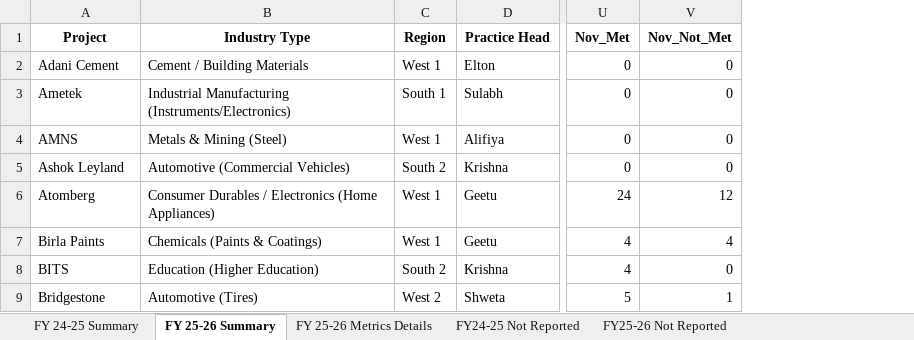
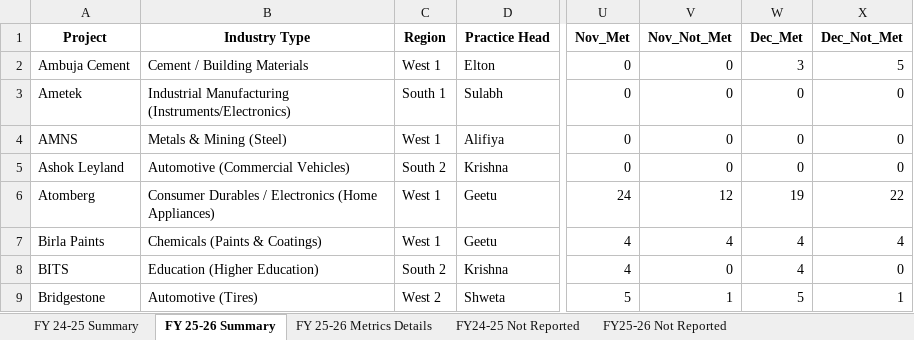
Before and after one commit to Businessexcellence/SLA-DASHBOARD, an Excel workbook: public/SLA_Monthly_Status_Summary_FINAL.xlsx, sheet FY 25-26 Summary, drawn as a sheet; only a part is shown, gaps mark what is left out; values as stored, in another font and other column widths than the file's, no borders; conditional formats not drawn; the diff names each change by its address in the sheet, - before the commit and + after, or states it on an @@ line.

Commit message:
data: Update December 2025 data and change Adani Cement to Ambuja Cement

```diff
--- a/public/SLA_Monthly_Status_Summary_FINAL.xlsx (sheet FY 25-26 Summary)
+++ b/public/SLA_Monthly_Status_Summary_FINAL.xlsx (sheet FY 25-26 Summary)
+column W (Dec_Met), rows 2-9: 3 | 0 | 0 | 0 | 19 | 4 | 4 | 5
+column X (Dec_Not_Met), rows 2-9: 5 | 0 | 0 | 0 | 22 | 4 | 0 | 1
-A2 (Project): Adani Cement
+A2 (Project): Ambuja Cement
```
Also changed, not shown: sheet FY 25-26 Metrics Details, sheet FY25-26 Not Reported, 2 other files.
